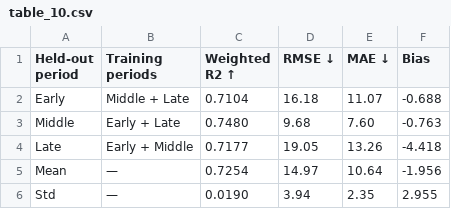
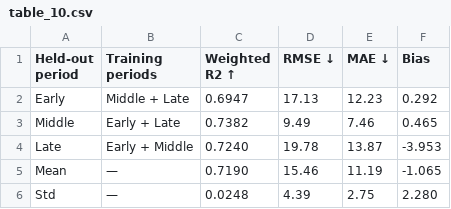
Before and after one commit to butnaruteodor/CSIRO---Image2Biomass-Prediction, a CSV file: results/experiment_2/table_10.csv, drawn as a sheet.

```diff
--- a/results/experiment_2/table_10.csv
+++ b/results/experiment_2/table_10.csv
@@ -1,6 +1,6 @@
 Held-out period,Training periods,Weighted R2 ↑,RMSE ↓,MAE ↓,Bias
-Early,Middle + Late,0.7104,16.18,11.07,-0.688
-Middle,Early + Late,0.7480,9.68,7.60,-0.763
-Late,Early + Middle,0.7177,19.05,13.26,-4.418
-Mean,—,0.7254,14.97,10.64,-1.956
-Std,—,0.0190,3.94,2.35,2.955
+Early,Middle + Late,0.6947,17.13,12.23,0.292
+Middle,Early + Late,0.7382,9.49,7.46,0.465
+Late,Early + Middle,0.7240,19.78,13.87,-3.953
+Mean,—,0.7190,15.46,11.19,-1.065
+Std,—,0.0248,4.39,2.75,2.280
```
Also changed, not shown: results/experiment_2/table_11.csv, 25 other files.
